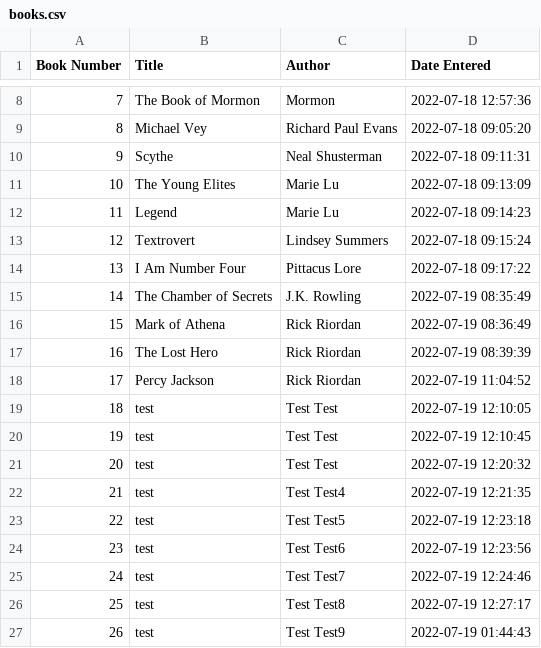
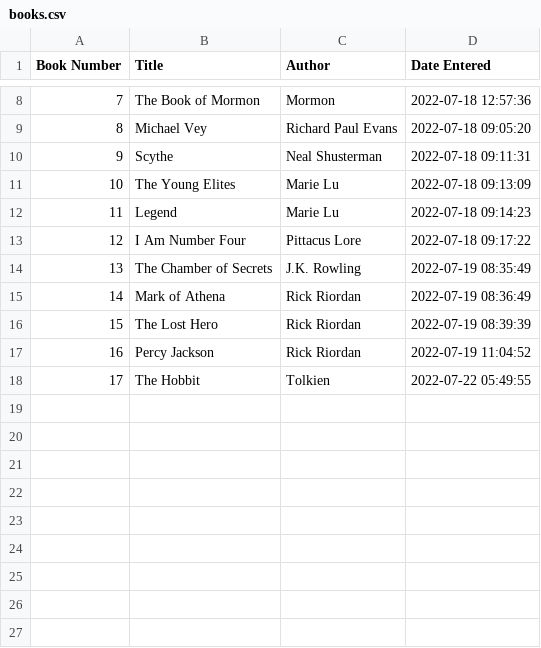
Before and after one commit to sammieatkins/SammieAtkins, a CSV file: cse111/prove/books.csv, drawn as a sheet; only a part is shown, gaps mark what is left out; removed rows and columns are numbered as before the commit, all else as after; the diff names each change by its address in the sheet, - before the commit and + after, or states it on an @@ line.

Commit message:
books demo

```diff
--- a/cse111/prove/books.csv
+++ b/cse111/prove/books.csv
-row 13: 12 | Textrovert | Lindsey Summers | 2022-07-18 09:15:24
@@ column A (Book Number) renumbered between rows 13 and 17 @@
-row 19: 18 | test | Test Test | 2022-07-19 12:10:05
-row 20: 19 | test | Test Test | 2022-07-19 12:10:45
-row 21: 20 | test | Test Test | 2022-07-19 12:20:32
-row 22: 21 | test | Test Test4 | 2022-07-19 12:21:35
-row 23: 22 | test | Test Test5 | 2022-07-19 12:23:18
-row 24: 23 | test | Test Test6 | 2022-07-19 12:23:56
-row 25: 24 | test | Test Test7 | 2022-07-19 12:24:46
-row 26: 25 | test | Test Test8 | 2022-07-19 12:27:17
-row 27: 26 | test | Test Test9 | 2022-07-19 01:44:43
+row 18: 17 | The Hobbit | Tolkien | 2022-07-22 05:49:55
```
